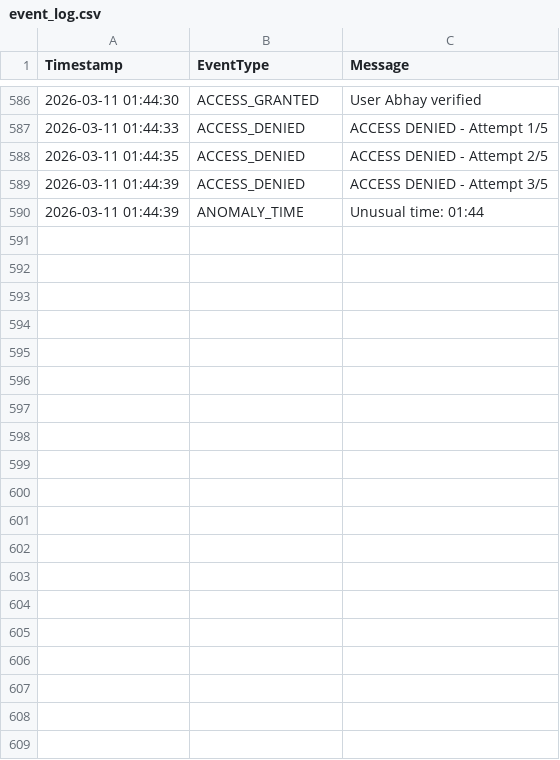
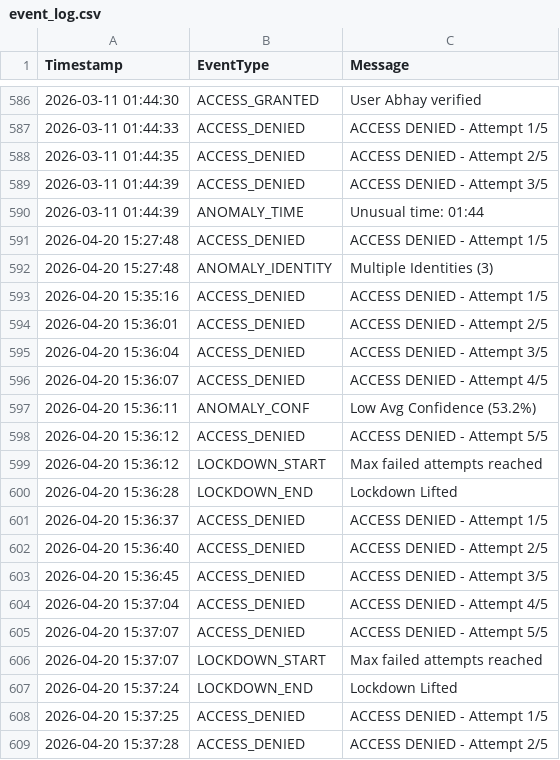
Before and after one commit to the-abhaystepper/Facial-Recognition-MLOps, a CSV file: event_log.csv, drawn as a sheet; only a part is shown, gaps mark what is left out; the diff covers the shown part only; the diff names each change by its address in the sheet, - before the commit and + after, or states it on an @@ line.

```diff
--- a/event_log.csv
+++ b/event_log.csv
+row 591: 2026-04-20 15:27:48 | ACCESS_DENIED | ACCESS DENIED - Attempt 1/5
+row 592: 2026-04-20 15:27:48 | ANOMALY_IDENTITY | Multiple Identities (3)
+row 593: 2026-04-20 15:35:16 | ACCESS_DENIED | ACCESS DENIED - Attempt 1/5
+row 594: 2026-04-20 15:36:01 | ACCESS_DENIED | ACCESS DENIED - Attempt 2/5
+row 595: 2026-04-20 15:36:04 | ACCESS_DENIED | ACCESS DENIED - Attempt 3/5
+row 596: 2026-04-20 15:36:07 | ACCESS_DENIED | ACCESS DENIED - Attempt 4/5
+row 597: 2026-04-20 15:36:11 | ANOMALY_CONF | Low Avg Confidence (53.2%)
+row 598: 2026-04-20 15:36:12 | ACCESS_DENIED | ACCESS DENIED - Attempt 5/5
+row 599: 2026-04-20 15:36:12 | LOCKDOWN_START | Max failed attempts reached
+row 600: 2026-04-20 15:36:28 | LOCKDOWN_END | Lockdown Lifted
+row 601: 2026-04-20 15:36:37 | ACCESS_DENIED | ACCESS DENIED - Attempt 1/5
+row 602: 2026-04-20 15:36:40 | ACCESS_DENIED | ACCESS DENIED - Attempt 2/5
+row 603: 2026-04-20 15:36:45 | ACCESS_DENIED | ACCESS DENIED - Attempt 3/5
+row 604: 2026-04-20 15:37:04 | ACCESS_DENIED | ACCESS DENIED - Attempt 4/5
+row 605: 2026-04-20 15:37:07 | ACCESS_DENIED | ACCESS DENIED - Attempt 5/5
+row 606: 2026-04-20 15:37:07 | LOCKDOWN_START | Max failed attempts reached
+row 607: 2026-04-20 15:37:24 | LOCKDOWN_END | Lockdown Lifted
+row 608: 2026-04-20 15:37:25 | ACCESS_DENIED | ACCESS DENIED - Attempt 1/5
+row 609: 2026-04-20 15:37:28 | ACCESS_DENIED | ACCESS DENIED - Attempt 2/5
```
Also changed, not shown: 20 added rows elsewhere in this file, 3 other files.
